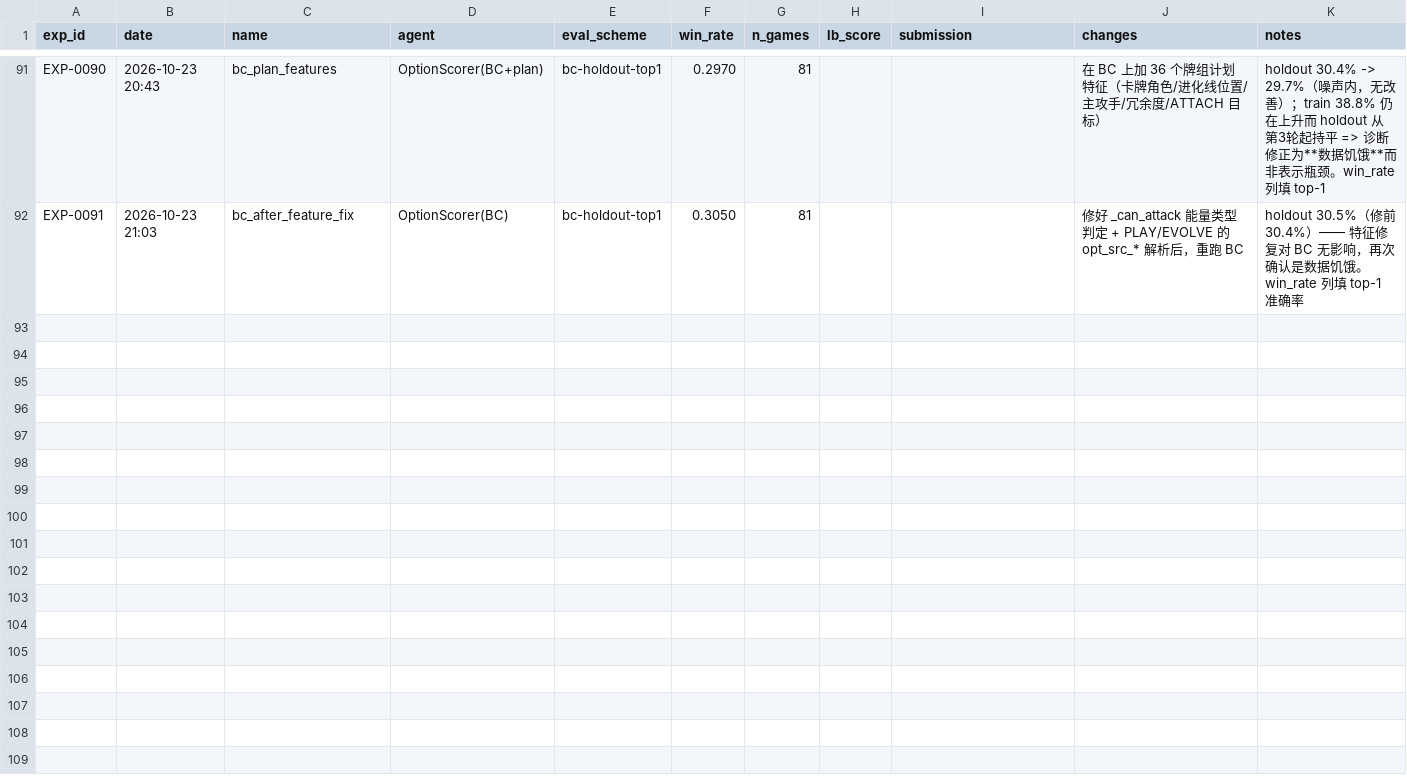
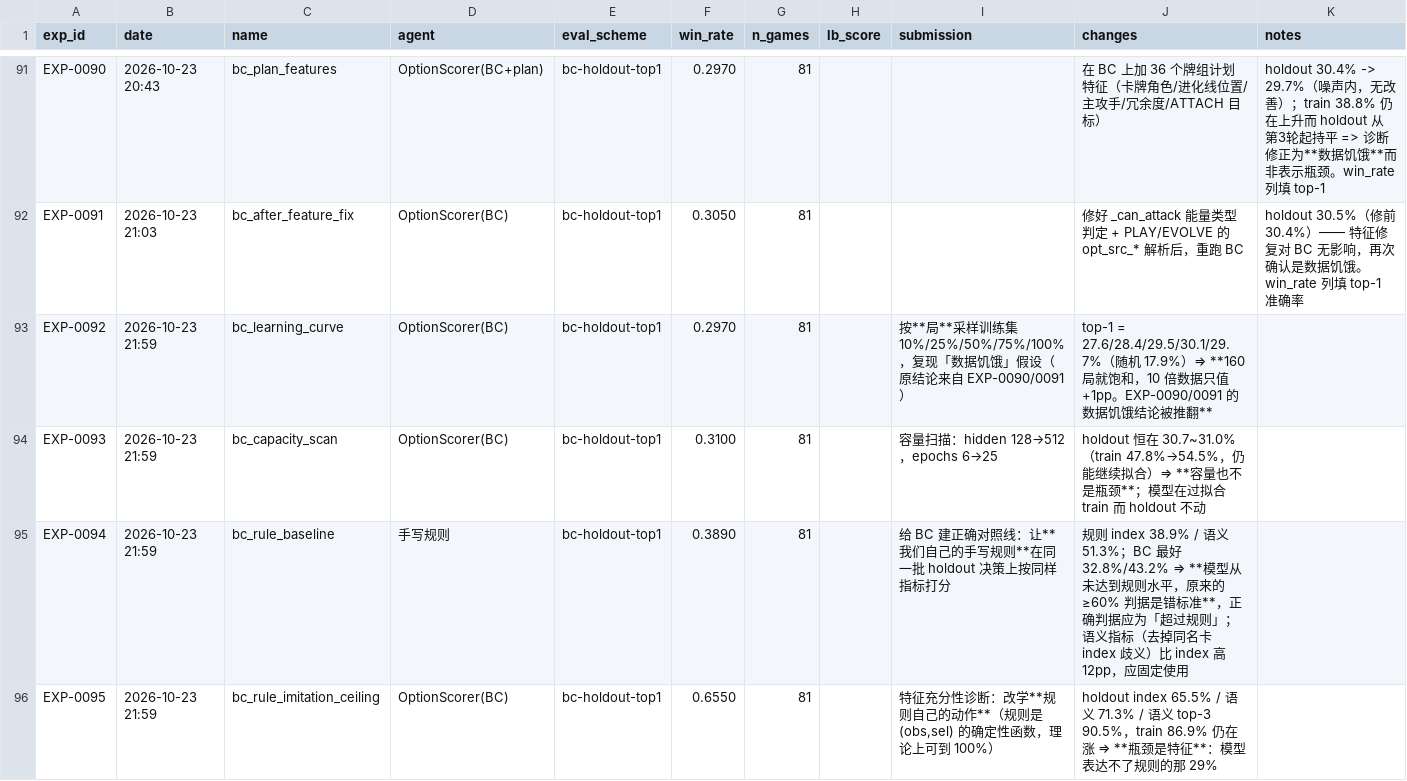
Before and after one commit to zhang1wen2hao3-a11y/kaggle, a CSV file: the-pokemon-company/experiments.csv, drawn as a sheet; only a part is shown, gaps mark what is left out; the diff covers the shown part only; the diff names each change by its address in the sheet, - before the commit and + after, or states it on an @@ line.

Commit message:
sync: the-pokemon-company @ ab06f75

```diff
--- a/the-pokemon-company/experiments.csv
+++ b/the-pokemon-company/experiments.csv
+row 93: EXP-0092 | 2026-10-23 21:59 | bc_learning_curve | OptionScorer(BC) | bc-holdout-top1 | 0.2970 | 81 |  | 按**局**采样训练集 10%/25%/50%/75%/100%，复现「数据饥饿」假设（原结论来自 EXP-0090/0091） | top-1 = 27.6/28.4/29.5/30.1/29.7%（随机 17.9%）⇒ **160 局就饱和，10 倍数据只值 +1pp。EXP-0090/0091 的数据饥饿结论被推翻**
+row 94: EXP-0093 | 2026-10-23 21:59 | bc_capacity_scan | OptionScorer(BC) | bc-holdout-top1 | 0.3100 | 81 |  | 容量扫描：hidden 128→512，epochs 6→25 | holdout 恒在 30.7~31.0%（train 47.8%→54.5%，仍能继续拟合）⇒ **容量也不是瓶颈**；模型在过拟合 train 而 holdout 不动
+row 95: EXP-0094 | 2026-10-23 21:59 | bc_rule_baseline | 手写规则 | bc-holdout-top1 | 0.3890 | 81 |  | 给 BC 建正确对照线：让**我们自己的手写规则**在同一批 holdout 决策上按同样指标打分 | 规则 index 38.9% / 语义 51.3%；BC 最好 32.8%/43.2% ⇒ **模型从未达到规则水平，原来的 ≥60% 判据是错标准**，正确判据应为「超过规则」；语义指标（去掉同名卡 index 歧义）比 index 高 12pp，应固定使用
+row 96: EXP-0095 | 2026-10-23 21:59 | bc_rule_imitation_ceiling | OptionScorer(BC) | bc-holdout-top1 | 0.6550 | 81 |  | 特征充分性诊断：改学**规则自己的动作**（规则是 (obs,sel) 的确定性函数，理论上可到 100%） | holdout index 65.5% / 语义 71.3% / 语义 top-3 90.5%，train 86.9% 仍在涨 ⇒ **瓶颈是特征**：模型表达不了规则的那 29%
```
Also changed, not shown: 3 added rows elsewhere in this file, 7 other files.
